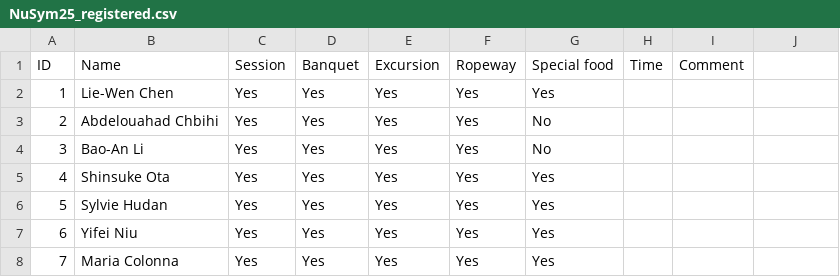
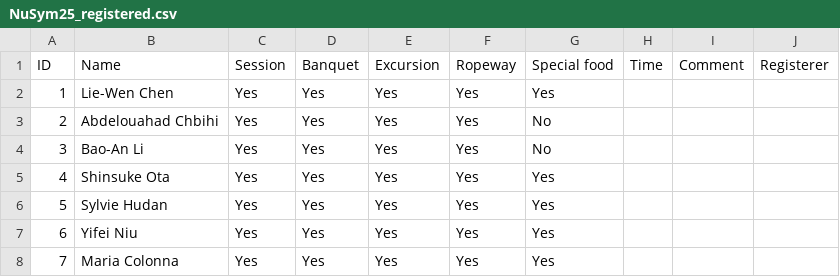
Before and after one commit to MizukiRIKEN/Attendance_check-app, a CSV file: NuSym25_registered.csv, drawn as a sheet; only a part is shown; the diff names each change by its address in the sheet, - before the commit and + after, or states it on an @@ line.

Commit message:
Register person is added in Register.py.

```diff
--- a/NuSym25_registered.csv
+++ b/NuSym25_registered.csv
-J1: (empty)
+J1: Registerer
```
Also changed, not shown: 4 other files.
